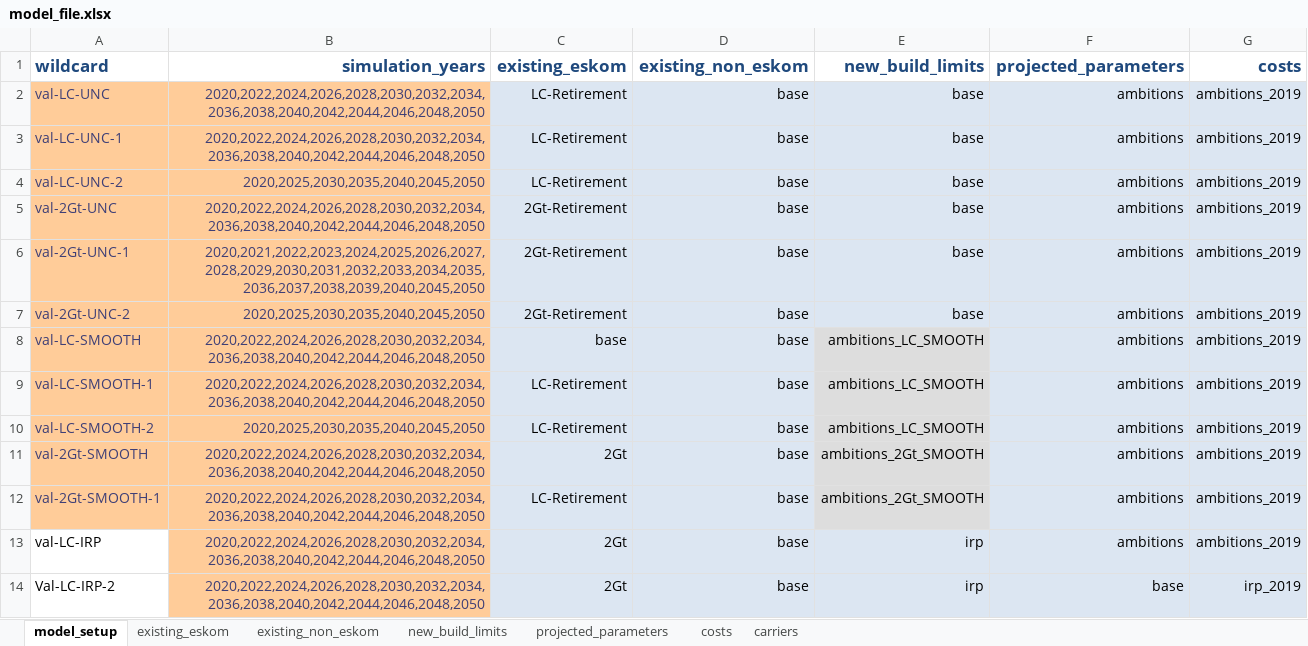
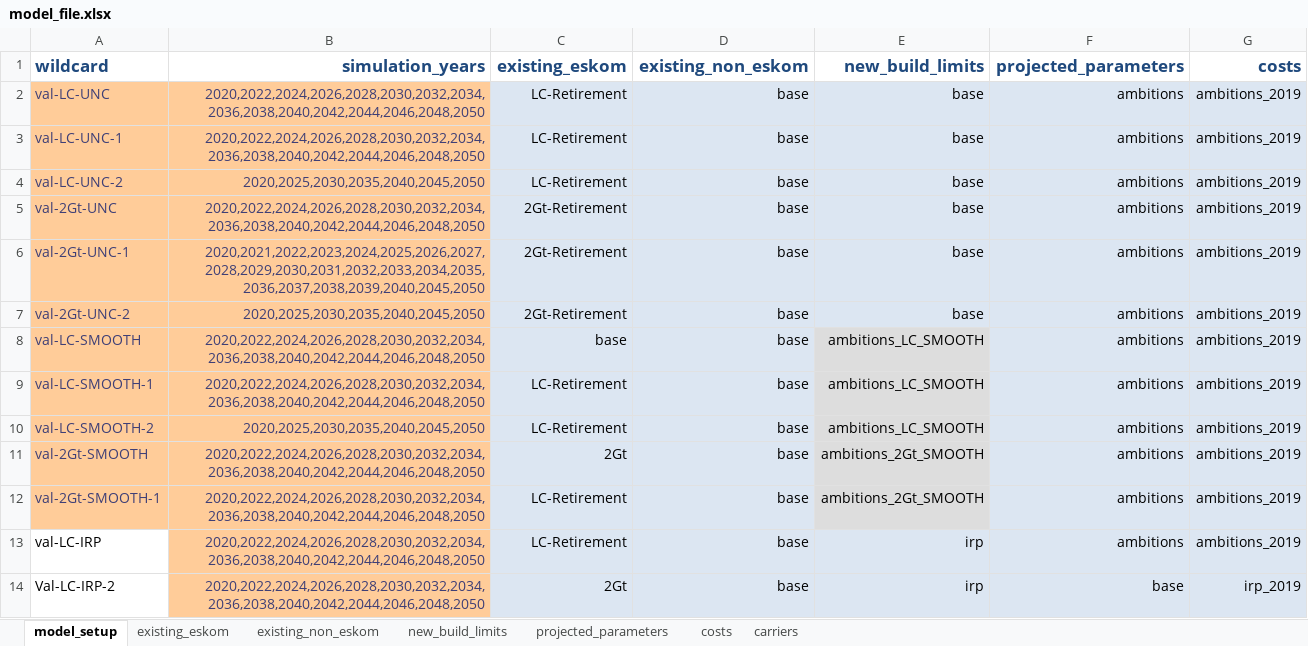
Before and after one commit to agma0/pypsa-za, an Excel workbook: model_file.xlsx, sheet model_setup, drawn as a sheet; values as stored, in another font and other column widths than the file's, no borders; the diff names each change by its address in the sheet, - before the commit and + after, or states it on an @@ line.

```diff
--- a/model_file.xlsx (sheet model_setup)
+++ b/model_file.xlsx (sheet model_setup)
-C13 (existing_eskom): 2Gt
+C13 (existing_eskom): LC-Retirement
```
Also changed, not shown: sheet new_build_limits, formulas that keep their value.
